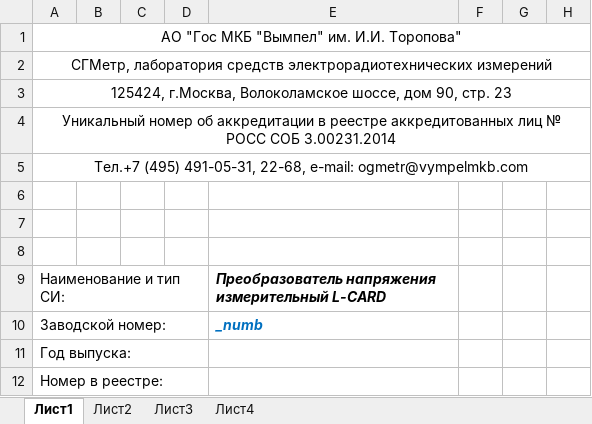
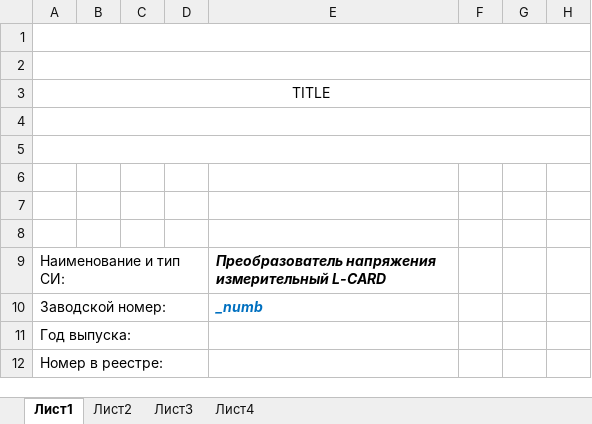
Before and after one commit to GlendenCrunch/LMeas, an Excel workbook: Shablon/E502.xlsx, sheet Лист1, drawn as a sheet; only a part is shown; values as stored, in another font and other column widths than the file's, no borders; the diff names each change by its address in the sheet, - before the commit and + after, or states it on an @@ line.

```diff
--- a/Shablon/E502.xlsx (sheet Лист1)
+++ b/Shablon/E502.xlsx (sheet Лист1)
-A1: АО "Гос МКБ "Вымпел" им. И.И. Торопова"
+A1: (empty)
-A2: СГМетр, лаборатория средств электрорадиотехнических измерений
+A2: (empty)
-A3: 125424, г.Москва, Волоколамское шоссе, дом 90, стр. 23
+A3: TITLE
-A4: Уникальный номер об аккредитации в реестре аккредитованных лиц № РОСС СОБ 3.00231.2014
+A4: (empty)
-A5: Тел.+7 (495) 491-05-31, 22-68, e-mail: ogmetr@vympelmkb.com
+A5: (empty)
```
Also changed, not shown: Shablon/E140.xlsx, Shablon/E20-10.xlsx, 3 other files.
